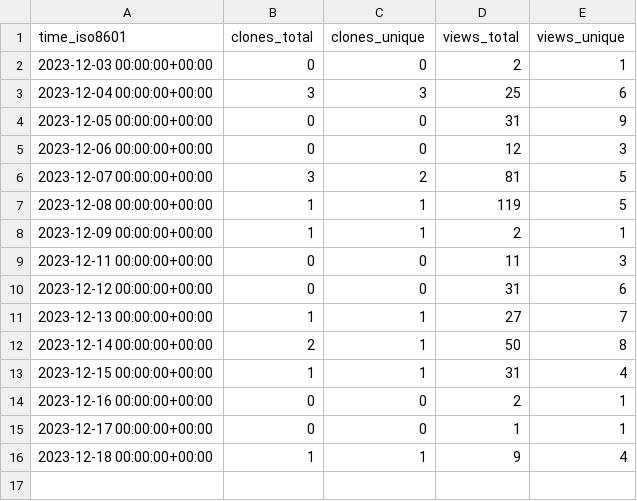
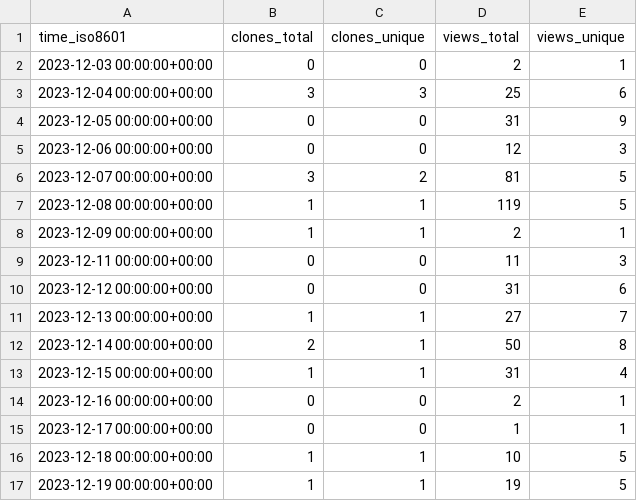
Before and after one commit to Mark-J-Lawrence/repo-stats, a CSV file: cicsdev/cics-genapp/ghrs-data/views_clones_aggregate.csv, drawn as a sheet.

```diff
--- a/cicsdev/cics-genapp/ghrs-data/views_clones_aggregate.csv
+++ b/cicsdev/cics-genapp/ghrs-data/views_clones_aggregate.csv
@@ -15,2 +15,3 @@ time_iso8601,clones_total,clones_unique,views_total,views_unique
 2023-12-17 00:00:00+00:00,0,0,1,1
-2023-12-18 00:00:00+00:00,1,1,9,4
+2023-12-18 00:00:00+00:00,1,1,10,5
+2023-12-19 00:00:00+00:00,1,1,19,5
```
Also changed, not shown: 1 other file.
